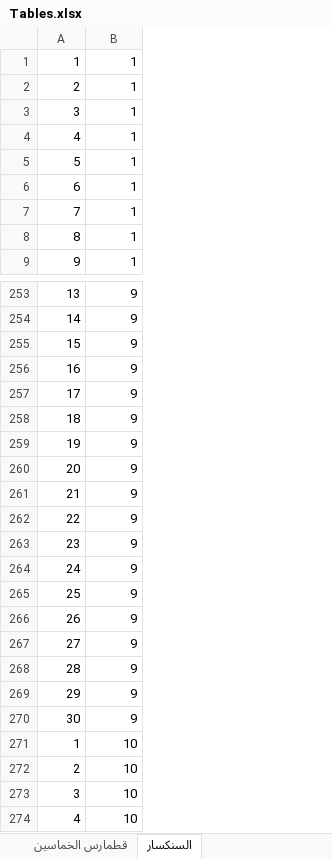
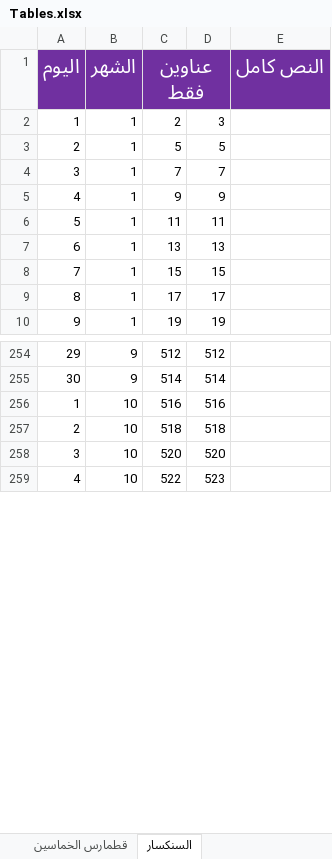
Before and after one commit to johnwassfy/St.Mary-Maadi-Liturgies, an Excel workbook: Tables.xlsx, sheet السنكسار, drawn as a sheet; only a part is shown, gaps mark what is left out; values as stored, in another font and other column widths than the file's, no borders; removed rows and columns are numbered as before the commit, all else as after; the diff names each change by its address in the sheet, - before the commit and + after, or states it on an @@ line.

```diff
--- a/Tables.xlsx (sheet السنكسار)
+++ b/Tables.xlsx (sheet السنكسار)
+column C, rows 2-10: 2 | 5 | 7 | 9 | 11 | 13 | 15 | 17 | 19; rows 254-259: 512 | 514 | 516 | 518 | 520 | 522
+column D, rows 2-10: 3 | 5 | 7 | 9 | 11 | 13 | 15 | 17 | 19; rows 254-259: 512 | 514 | 516 | 518 | 520 | 523
+column E, empty
+row 1: اليوم | الشهر | عناوين فقط |  | النص كامل
@@ column A renumbered between rows 242 and 255 @@
-row 255: 15 | 9
-row 256: 16 | 9
-row 257: 17 | 9
-row 258: 18 | 9
-row 259: 19 | 9
-row 260: 20 | 9
-row 261: 21 | 9
-row 262: 22 | 9
-row 263: 23 | 9
-row 264: 24 | 9
-row 265: 25 | 9
-row 266: 26 | 9
-row 267: 27 | 9
-row 268: 28 | 9
-row 269: 29 | 9
-row 270: 30 | 9
```
Also changed, not shown: Files Data.xlsx, layout_slides.xlsx, 9 other files.
